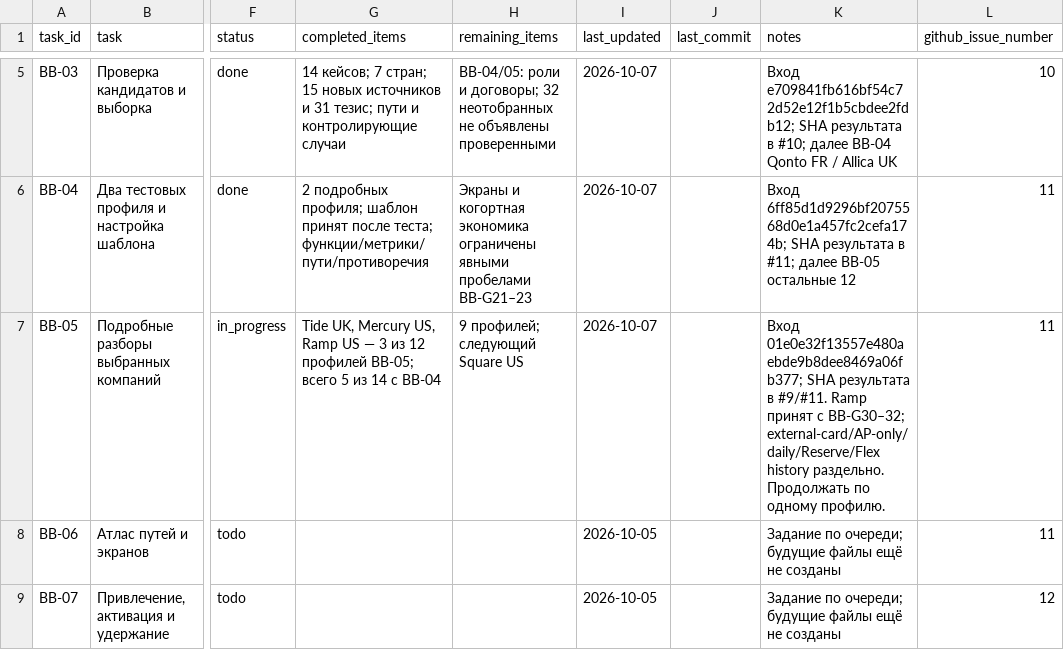
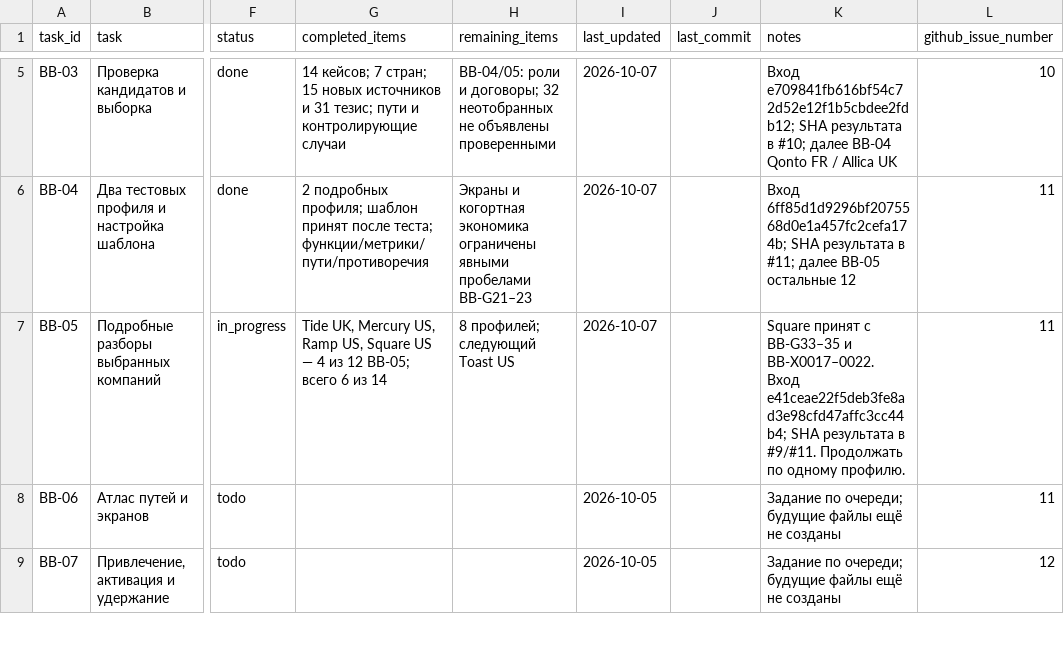
Before and after one commit to vladimirutkin2mn-lgtm/b2b_credit_market_research, a CSV file: data/b2b_banking/research_backlog.csv, drawn as a sheet; only a part is shown, gaps mark what is left out; the diff names each change by its address in the sheet, - before the commit and + after, or states it on an @@ line.

```diff
--- a/data/b2b_banking/research_backlog.csv
+++ b/data/b2b_banking/research_backlog.csv
-G7 (completed_items): …US, Ramp US — 3 из 12 профилей BB-05; всего 5 из 14 с BB-04
+G7 (completed_items): …US, Ramp US, Square US — 4 из 12 BB-05; всего 6 из 14
-H7 (remaining_items): 9 профилей; следующий Square US
+H7 (remaining_items): 8 профилей; следующий Toast US
-K7 (notes): Вход 01e0e32f13557e480aebde9b8dee8469a06fb377; SHA результата в #9/#11. Ramp принят с BB-G30–32; external-card/AP-only/daily/Reserve/Flex history раздельно. Продолжать по…
+K7 (notes): Square принят с BB-G33–35 и BB-X0017–0022. Вход e41ceae22f5deb3fe8ad3e98cfd47affc3cc44b4; SHA результата в #9/#11. Продолжать по…
```
Also changed, not shown: data/b2b_banking/contradictions.csv, data/b2b_banking/player_candidates.csv, 17 other files.
